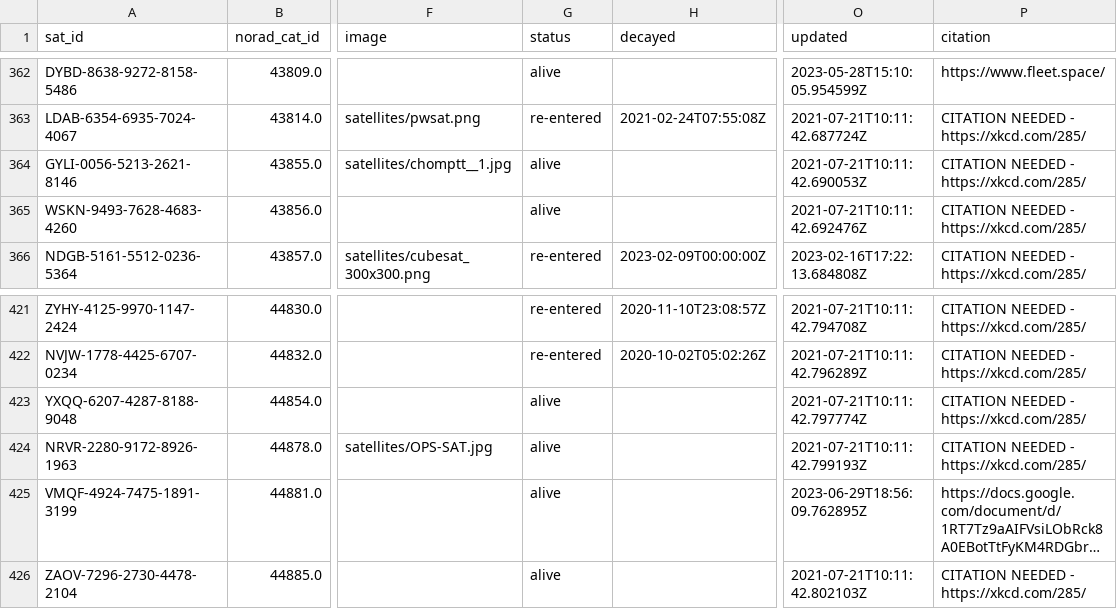
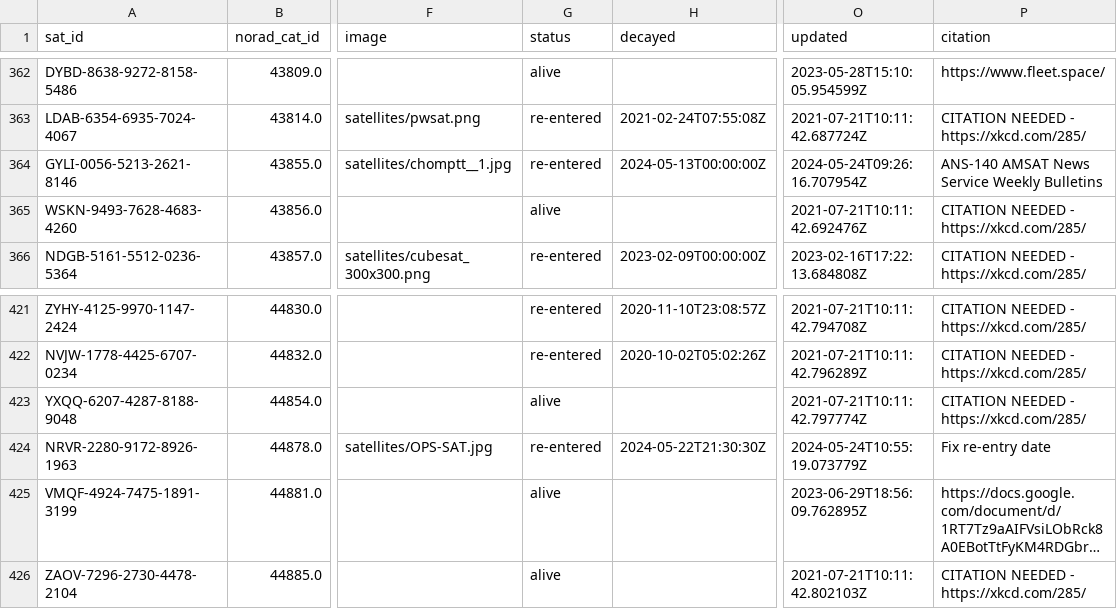
Before and after one commit to Sibizwan5/amateur-satellite-database, a CSV file: data/satnogs.csv, drawn as a sheet; only a part is shown, gaps mark what is left out; long unchanged cells end in …; the diff names each change by its address in the sheet, - before the commit and + after, or states it on an @@ line.

```diff
--- a/data/satnogs.csv
+++ b/data/satnogs.csv
-G364 (status): alive
+G364 (status): re-entered
-H364 (decayed): (empty)
+H364 (decayed): 2024-05-13T00:00:00Z
-O364 (updated): 2021-07-21T10:11:42.690053Z
+O364 (updated): 2024-05-24T09:26:16.707954Z
-P364 (citation): CITATION NEEDED - https://xkcd.com/285/
+P364 (citation): ANS-140 AMSAT News Service Weekly Bulletins
-G424 (status): alive
+G424 (status): re-entered
-H424 (decayed): (empty)
+H424 (decayed): 2024-05-22T21:30:30Z
-O424 (updated): 2021-07-21T10:11:42.799193Z
+O424 (updated): 2024-05-24T10:55:19.073779Z
-P424 (citation): CITATION NEEDED - https://xkcd.com/285/
+P424 (citation): Fix re-entry date
```
Also changed, not shown: 1 other file.
